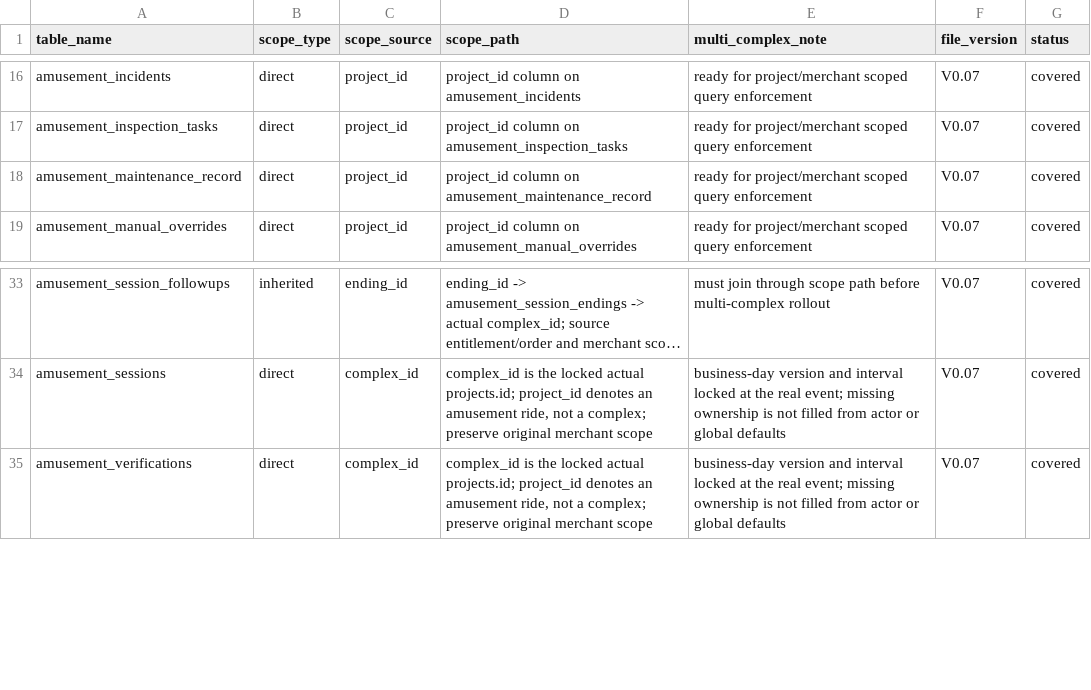
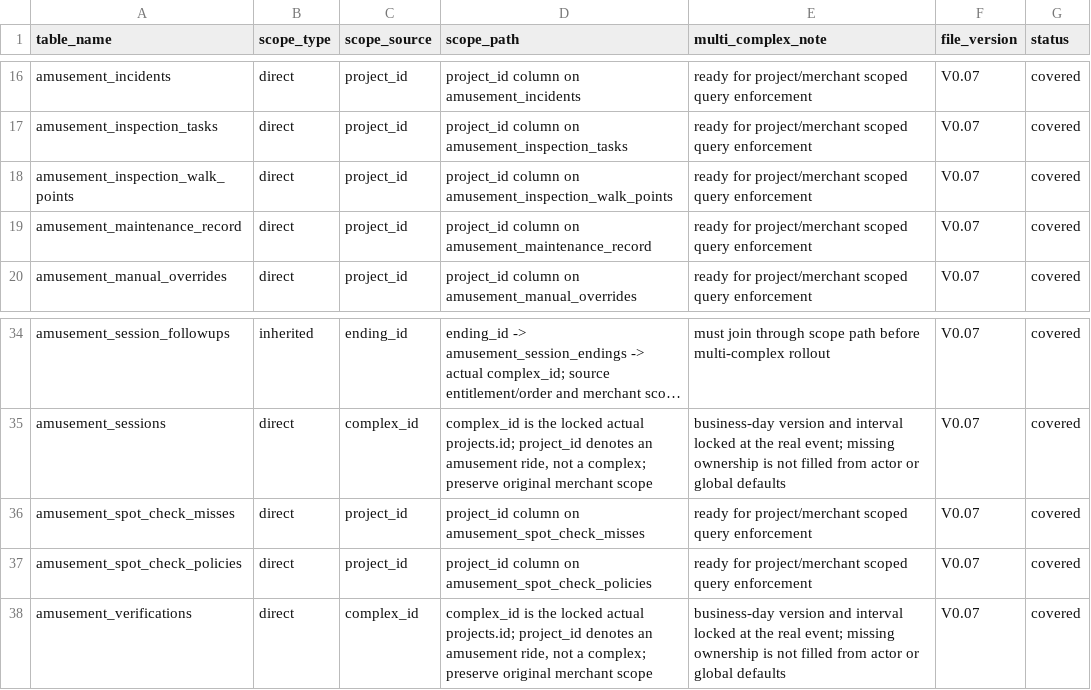
Before and after one commit to jxh1979/mall, a CSV file: docs/domain-ownership-scope-audit-v0.1.csv, drawn as a sheet; only a part is shown, gaps mark what is left out; long unchanged cells end in …; the diff names each change by its address in the sheet, - before the commit and + after, or states it on an @@ line.

```diff
--- a/docs/domain-ownership-scope-audit-v0.1.csv
+++ b/docs/domain-ownership-scope-audit-v0.1.csv
+row 18: amusement_inspection_walk_points | direct | project_id | project_id column on amusement_inspection_walk_points | ready for project/merchant scoped query enforcement | V0.07 | covered
+row 36: amusement_spot_check_misses | direct | project_id | project_id column on amusement_spot_check_misses | ready for project/merchant scoped query enforcement | V0.07 | covered
+row 37: amusement_spot_check_policies | direct | project_id | project_id column on amusement_spot_check_policies | ready for project/merchant scoped query enforcement | V0.07 | covered
```
Also changed, not shown: docs/full-admin-page-permission-field-matrix-v0.1.csv, docs/prd-audit/html-prd-coverage.csv, 48 other files.
